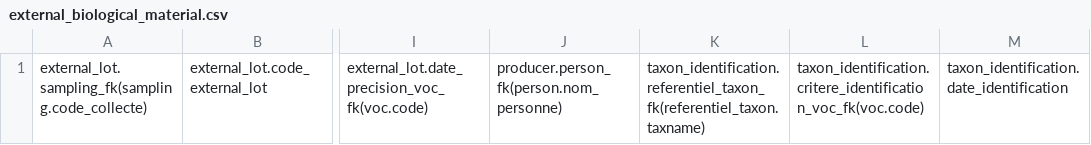
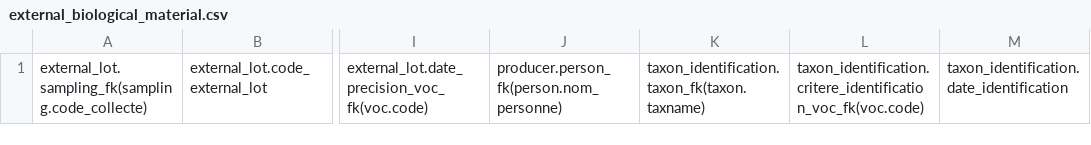
Before and after one commit to GOTIT-DEV/GOTIT, a CSV file: assets/imports/external_biological_material.csv, drawn as a sheet; only a part is shown, gaps mark what is left out; the diff names each change by its address in the sheet, - before the commit and + after, or states it on an @@ line.

```diff
--- a/assets/imports/external_biological_material.csv
+++ b/assets/imports/external_biological_material.csv
-K1: taxon_identification.referentiel_taxon_fk(referentiel_taxon.taxname)
+K1: taxon_identification.taxon_fk(taxon.taxname)
```
Also changed, not shown: assets/imports/external_sequence.csv, assets/imports/internal_biological_material.csv, 42 other files.
